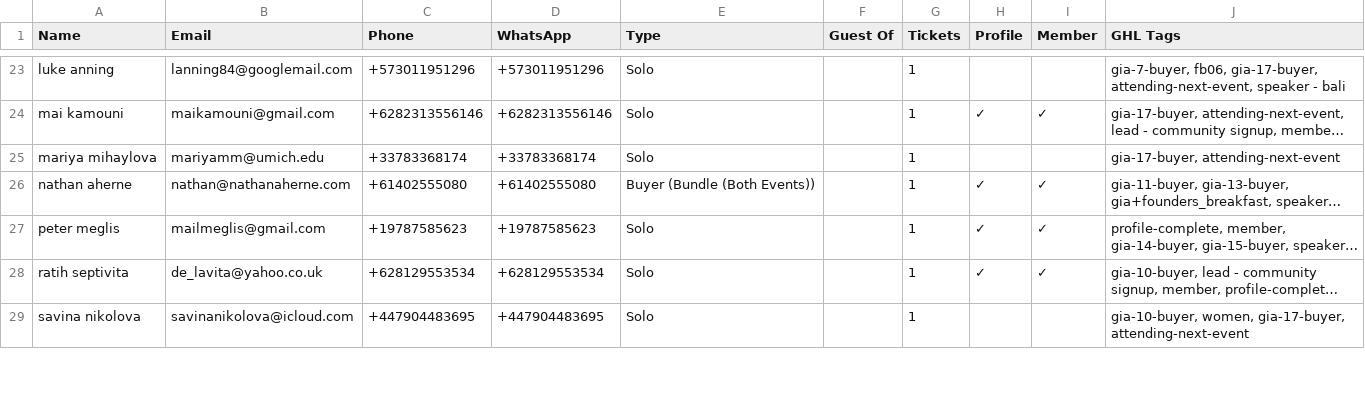
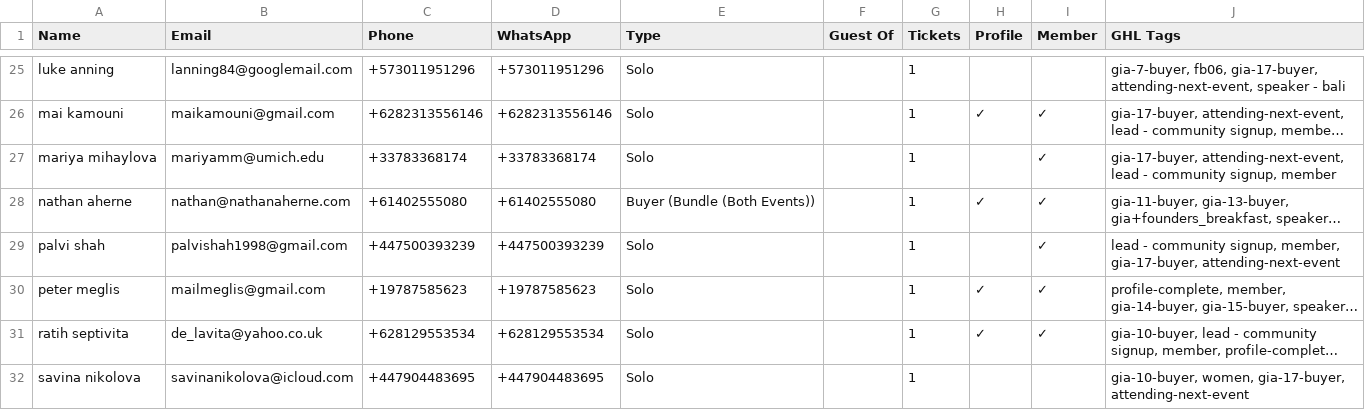
Before and after one commit to parallaxxlifeco/event-dashboard, a CSV file: gia-attendees.csv, drawn as a sheet; only a part is shown, gaps mark what is left out; long unchanged cells end in …; addresses are those after the commit; the diff covers the shown part only; the diff names each change by its address in the sheet, - before the commit and + after, or states it on an @@ line.

```diff
--- a/gia-attendees.csv
+++ b/gia-attendees.csv
-I27 (Member): (empty)
+I27 (Member): ✓
-J27 (GHL Tags): gia-17-buyer, attending-next-event
+J27 (GHL Tags): gia-17-buyer, attending-next-event, lead - community signup, member
+row 29: palvi shah | palvishah1998@gmail.com | +447500393239 | +447500393239 | Solo |  | 1 |  | ✓ | lead - community signup, member, gia-17-buyer, attending-next-event
```
Also changed, not shown: 2 added rows and 6 edited cells elsewhere in this file, fb-attendees.csv, 1 other file.
